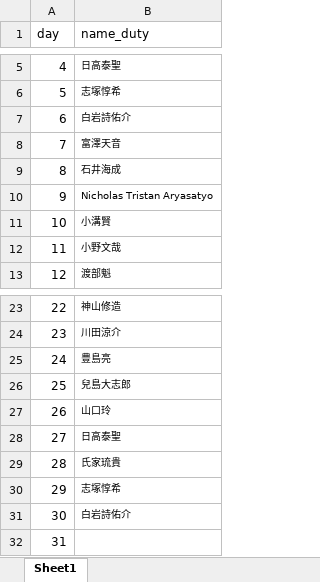
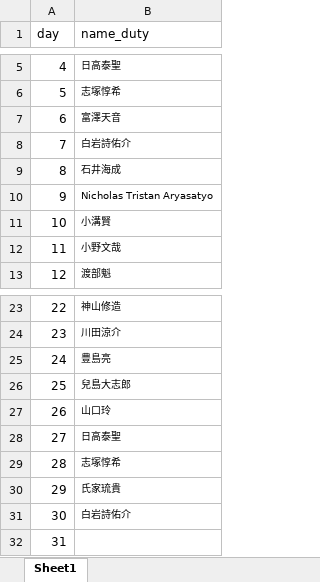
Before and after one commit to ryopper/Dutybot, an Excel workbook: 楓Duty.xlsx, sheet Sheet1, drawn as a sheet; only a part is shown, gaps mark what is left out; values as stored, in another font and other column widths than the file's, no borders; the diff names each change by its address in the sheet, - before the commit and + after, or states it on an @@ line.

Commit message:
Add files via upload

```diff
--- a/楓Duty.xlsx (sheet Sheet1)
+++ b/楓Duty.xlsx (sheet Sheet1)
-B7 (name_duty): 白岩詩佑介
+B7 (name_duty): 富澤天音
-B8 (name_duty): 富澤天音
+B8 (name_duty): 白岩詩佑介
-B29 (name_duty): 氏家琉貴
+B29 (name_duty): 志塚惇希
-B30 (name_duty): 志塚惇希
+B30 (name_duty): 氏家琉貴
```
